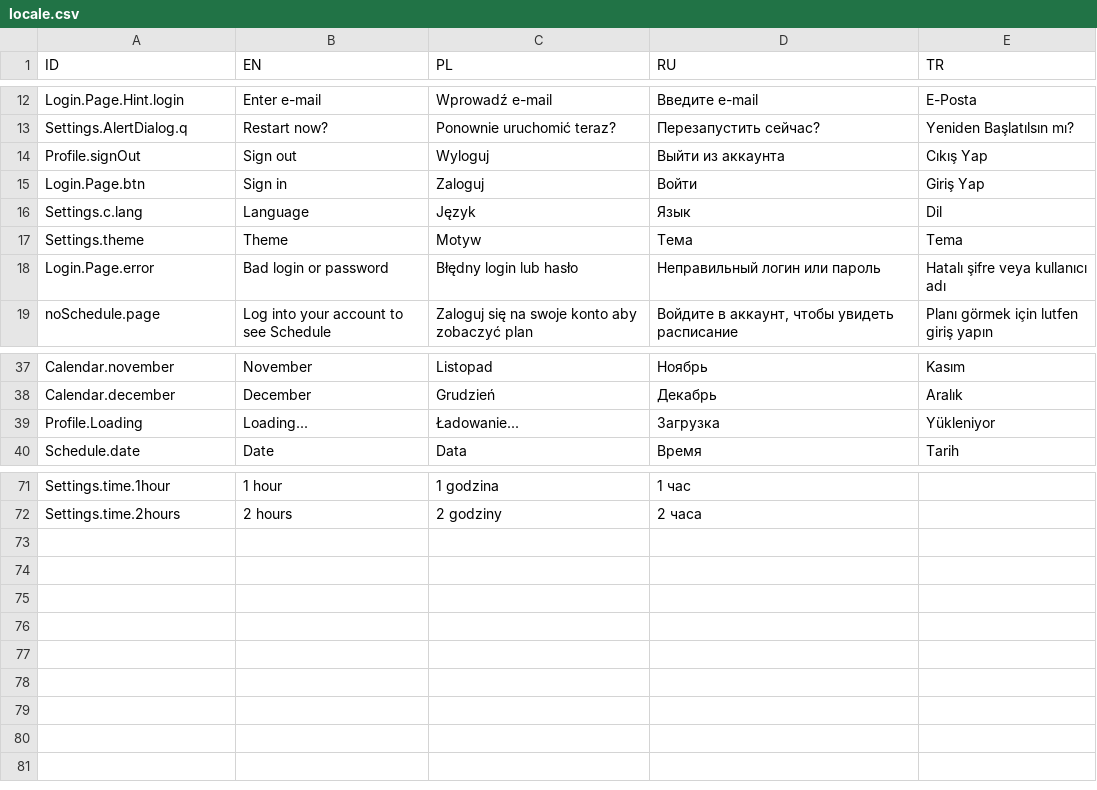
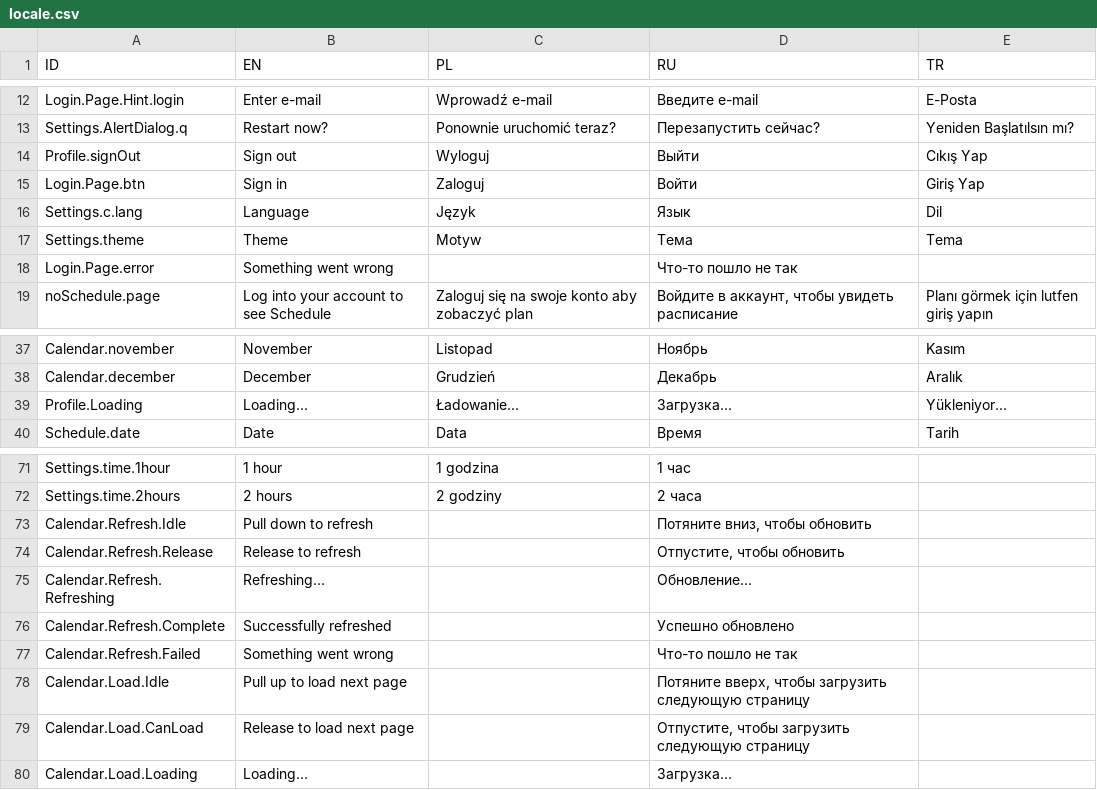
Before and after one commit to limtis0/mobileCDV-flutter, a CSV file: assets/locale/locale.csv, drawn as a sheet; only a part is shown, gaps mark what is left out.

```diff
--- a/assets/locale/locale.csv
+++ b/assets/locale/locale.csv
@@ -13,3 +13,3 @@ Login.Page.Hint.login,Enter e-mail,Wprowadź e-mail,Введите e-mail,E-Post
 Settings.AlertDialog.q,Restart now?,Ponownie uruchomić teraz?,Перезапустить сейчас?,Yeniden Başlatılsın mı?
-Profile.signOut,Sign out,Wyloguj,Выйти из аккаунта,Cıkış Yap
+Profile.signOut,Sign out,Wyloguj,Выйти,Cıkış Yap
 Login.Page.btn,Sign in,Zaloguj,Войти,Giriş Yap
@@ -17,3 +17,3 @@ Settings.c.lang,Language,Język,Язык,Dil
 Settings.theme,Theme,Motyw,Тема,Tema
-Login.Page.error,Bad login or password,Błędny login lub hasło,Неправильный логин или пароль,Hatalı şifre veya kullanıcı adı
+Login.Page.error,Something went wrong,,Что-то пошло не так,
 noSchedule.page,Log into your account to see Schedule,Zaloguj się na swoje konto aby zobaczyć plan,"Войдите в аккаунт, чтобы увидеть расписание",Planı görmek için lutfen giriş yapın
@@ -38,3 +38,3 @@ Calendar.november,November,Listopad,Ноябрь,Kasım
 Calendar.december,December,Grudzień,Декабрь,Aralık
-Profile.Loading,Loading...,Ładowanie...,Загрузка,Yükleniyor
+Profile.Loading,Loading...,Ładowanie...,Загрузка...,Yükleniyor...
 Schedule.date,Date,Data,Время,Tarih
@@ -72 +72,9 @@ Settings.time.1hour,1 hour,1 godzina,1 час,
 Settings.time.2hours,2 hours,2 godziny,2 часа,
+Calendar.Refresh.Idle,Pull down to refresh,,"Потяните вниз, чтобы обновить",
+Calendar.Refresh.Release,Release to refresh,,"Отпустите, чтобы обновить",
+Calendar.Refresh.Refreshing,Refreshing...,,Обновление...,
+Calendar.Refresh.Complete,Successfully refreshed,,Успешно обновлено,
+Calendar.Refresh.Failed,Something went wrong,,Что-то пошло не так,
+Calendar.Load.Idle,Pull up to load next page,,"Потяните вверх, чтобы загрузить следующую страницу",
+Calendar.Load.CanLoad,Release to load next page,,"Отпустите, чтобы загрузить следующую страницу",
+Calendar.Load.Loading,Loading...,,Загрузка...,
```
Also changed, not shown: 15 other files.
